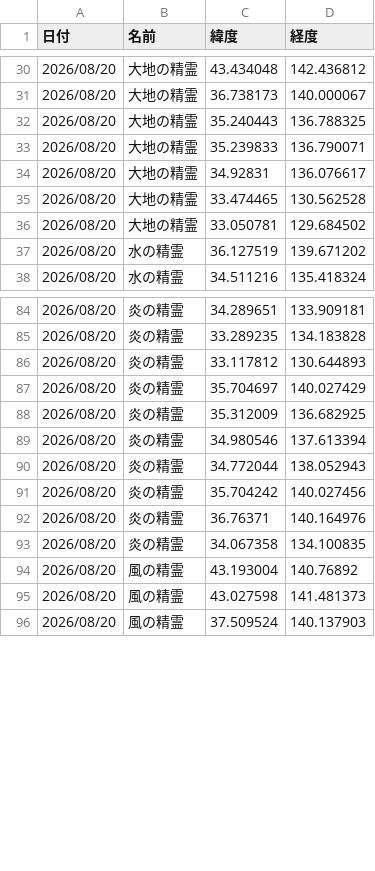
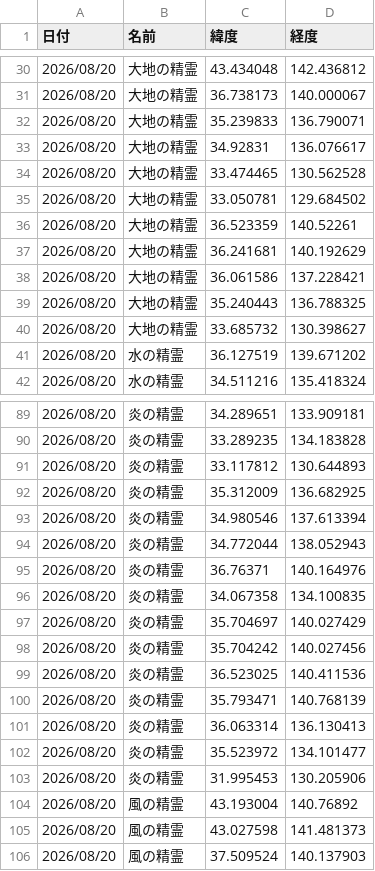
Before and after one commit to griever-0120/maboroshi, a CSV file: spirits-data/202608/20260820.csv, drawn as a sheet; only a part is shown, gaps mark what is left out; the diff covers the shown part only.

```diff
--- a/spirits-data/202608/20260820.csv
+++ b/spirits-data/202608/20260820.csv
@@ -31,3 +31,2 @@
 2026/08/20,大地の精霊,36.738173,140.000067
-2026/08/20,大地の精霊,35.240443,136.788325
 2026/08/20,大地の精霊,35.239833,136.790071
@@ -36,2 +35,7 @@
 2026/08/20,大地の精霊,33.050781,129.684502
+2026/08/20,大地の精霊,36.523359,140.52261
+2026/08/20,大地の精霊,36.241681,140.192629
+2026/08/20,大地の精霊,36.061586,137.228421
+2026/08/20,大地の精霊,35.240443,136.788325
+2026/08/20,大地の精霊,33.685732,130.398627
 2026/08/20,水の精霊,36.127519,139.671202
@@ -86,3 +91,2 @@
 2026/08/20,炎の精霊,33.117812,130.644893
-2026/08/20,炎の精霊,35.704697,140.027429
 2026/08/20,炎の精霊,35.312009,136.682925
@@ -90,5 +94,11 @@
 2026/08/20,炎の精霊,34.772044,138.052943
-2026/08/20,炎の精霊,35.704242,140.027456
 2026/08/20,炎の精霊,36.76371,140.164976
 2026/08/20,炎の精霊,34.067358,134.100835
+2026/08/20,炎の精霊,35.704697,140.027429
+2026/08/20,炎の精霊,35.704242,140.027456
+2026/08/20,炎の精霊,36.523025,140.411536
+2026/08/20,炎の精霊,35.793471,140.768139
+2026/08/20,炎の精霊,36.063314,136.130413
+2026/08/20,炎の精霊,35.523972,134.101477
+2026/08/20,炎の精霊,31.995453,130.205906
 2026/08/20,風の精霊,43.193004,140.76892
```
Also changed, not shown: 2 added rows elsewhere in this file, spirits-data/all.csv.
